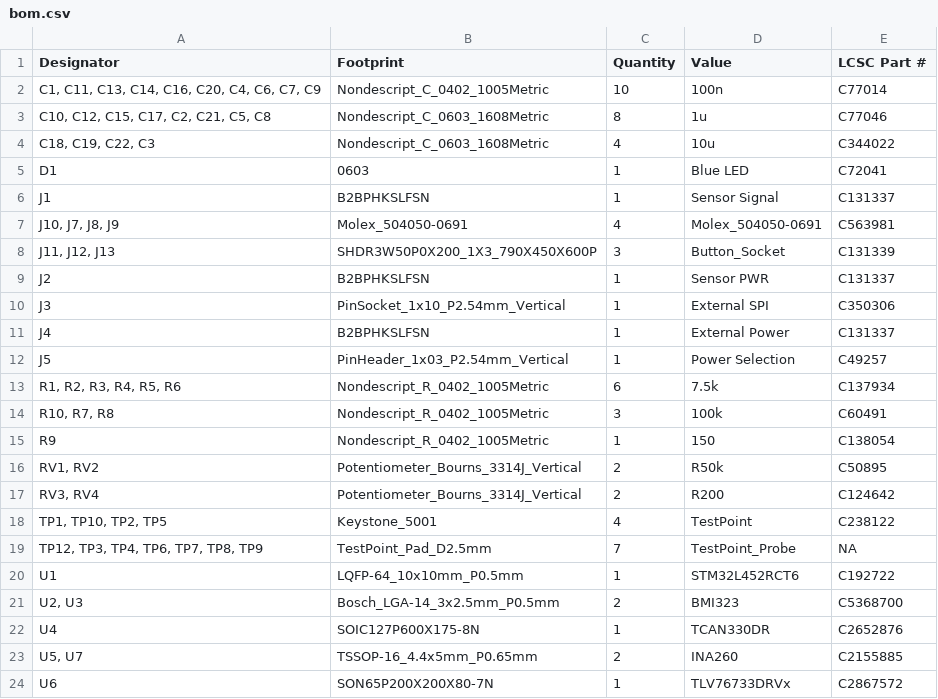
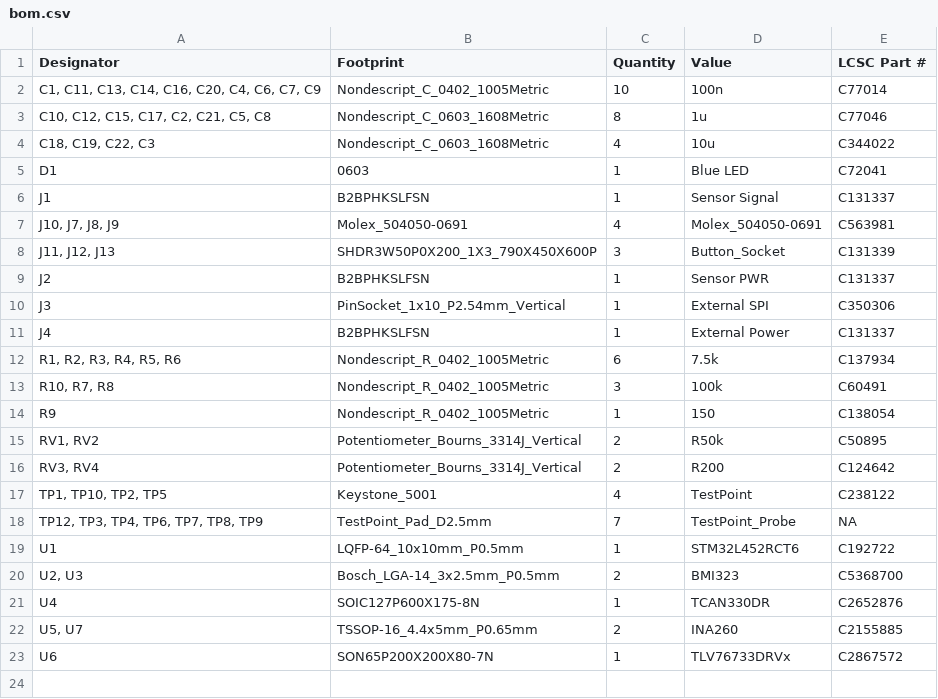
Before and after one commit to stellarcorp/tvsc, a CSV file: electrical/pcb_design/feature_bringup_board/production/bom.csv, drawn as a sheet; the diff names each change by its address in the sheet, - before the commit and + after, or states it on an @@ line.

Commit message:
Fix several small issues on feature bringup board.

```diff
--- a/electrical/pcb_design/feature_bringup_board/production/bom.csv
+++ b/electrical/pcb_design/feature_bringup_board/production/bom.csv
-row 12: J5 | PinHeader_1x03_P2.54mm_Vertical | 1 | Power Selection | C49257
```
Also changed, not shown: electrical/pcb_design/feature_bringup_board/production/designators.csv, electrical/pcb_design/feature_bringup_board/production/positions.csv, 7 other files.
